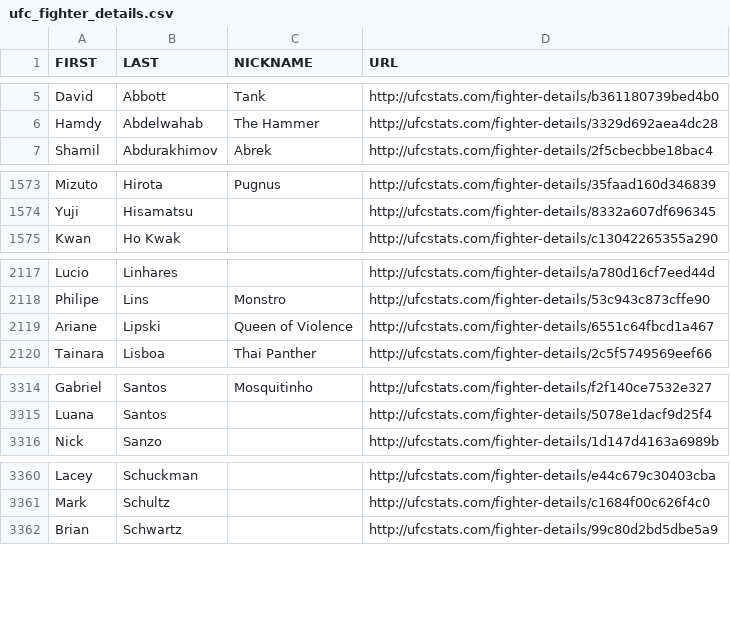
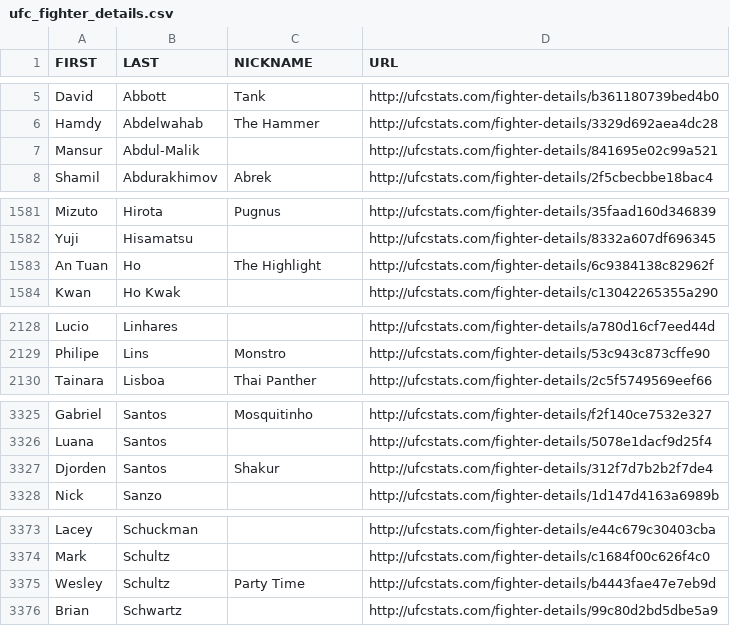
Before and after one commit to rajdesai1/UFC-Stats-Scrap, a CSV file: ufc_fighter_details.csv, drawn as a sheet; only a part is shown, gaps mark what is left out; the diff covers the shown part only.

```diff
--- a/ufc_fighter_details.csv
+++ b/ufc_fighter_details.csv
@@ -6,2 +6,3 @@ David,Abbott,Tank,http://ufcstats.com/fighter-details/b361180739bed4b0
 Hamdy,Abdelwahab,The Hammer,http://ufcstats.com/fighter-details/3329d692aea4dc28
+Mansur,Abdul-Malik,,http://ufcstats.com/fighter-details/841695e02c99a521
 Shamil,Abdurakhimov,Abrek,http://ufcstats.com/fighter-details/2f5cbecbbe18bac4
@@ -1574,2 +1582,3 @@ Mizuto,Hirota,Pugnus,http://ufcstats.com/fighter-details/35faad160d346839
 Yuji,Hisamatsu,,http://ufcstats.com/fighter-details/8332a607df696345
+An Tuan,Ho,The Highlight,http://ufcstats.com/fighter-details/6c9384138c82962f
 Kwan,Ho Kwak,,http://ufcstats.com/fighter-details/c13042265355a290
@@ -2118,3 +2129,2 @@ Lucio,Linhares,,http://ufcstats.com/fighter-details/a780d16cf7eed44d
 Philipe,Lins,Monstro,http://ufcstats.com/fighter-details/53c943c873cffe90
-Ariane,Lipski,Queen of Violence,http://ufcstats.com/fighter-details/6551c64fbcd1a467
 Tainara,Lisboa,Thai Panther,http://ufcstats.com/fighter-details/2c5f5749569eef66
@@ -3315,2 +3326,3 @@ Gabriel,Santos,Mosquitinho,http://ufcstats.com/fighter-details/f2f140ce7532e327
 Luana,Santos,,http://ufcstats.com/fighter-details/5078e1dacf9d25f4
+Djorden,Santos,Shakur,http://ufcstats.com/fighter-details/312f7d7b2b2f7de4
 Nick,Sanzo,,http://ufcstats.com/fighter-details/1d147d4163a6989b
@@ -3361,2 +3374,3 @@ Lacey,Schuckman,,http://ufcstats.com/fighter-details/e44c679c30403cba
 Mark,Schultz,,http://ufcstats.com/fighter-details/c1684f00c626f4c0
+Wesley,Schultz,Party Time,http://ufcstats.com/fighter-details/b4443fae47e7eb9d
 Brian,Schwartz,,http://ufcstats.com/fighter-details/99c80d2bd5dbe5a9
```
Also changed, not shown: 12 added rows, 1 removed row and 1 edited cell elsewhere in this file, ufc_fighter_tott.csv.
